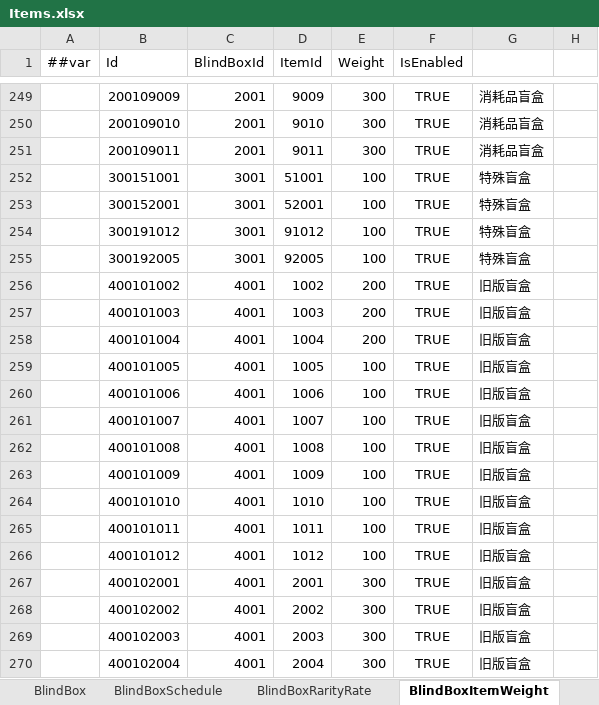
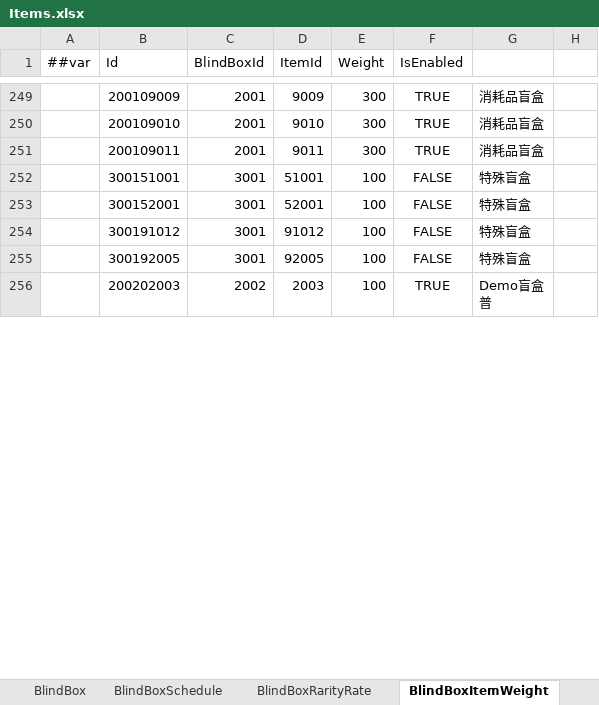
Before and after one commit to SeananTQ/lucky-dog-pub-2026, an Excel workbook: luban-excels/bak/xlsx/Items.xlsx, sheet BlindBoxItemWeight, drawn as a sheet; only a part is shown, gaps mark what is left out; the shorter side is filled out with more unchanged rows; values as stored, in another font and other column widths than the file's, no borders; conditional formats not drawn; removed rows and columns are numbered as before the commit, all else as after; the diff covers the shown part only; the diff names each change by its address in the sheet, - before the commit and + after, or states it on an @@ line.

```diff
--- a/luban-excels/bak/xlsx/Items.xlsx (sheet BlindBoxItemWeight)
+++ b/luban-excels/bak/xlsx/Items.xlsx (sheet BlindBoxItemWeight)
-F252:F255 (IsEnabled): TRUE
+F252:F255 (IsEnabled): FALSE
-row 256:  | 400101002 | 4001 | 1002 | 200 | TRUE | 旧版盲盒
-row 257:  | 400101003 | 4001 | 1003 | 200 | TRUE | 旧版盲盒
-row 258:  | 400101004 | 4001 | 1004 | 200 | TRUE | 旧版盲盒
-row 259:  | 400101005 | 4001 | 1005 | 100 | TRUE | 旧版盲盒
-row 260:  | 400101006 | 4001 | 1006 | 100 | TRUE | 旧版盲盒
-row 261:  | 400101007 | 4001 | 1007 | 100 | TRUE | 旧版盲盒
-row 262:  | 400101008 | 4001 | 1008 | 100 | TRUE | 旧版盲盒
-row 263:  | 400101009 | 4001 | 1009 | 100 | TRUE | 旧版盲盒
-row 264:  | 400101010 | 4001 | 1010 | 100 | TRUE | 旧版盲盒
-row 265:  | 400101011 | 4001 | 1011 | 100 | TRUE | 旧版盲盒
-row 266:  | 400101012 | 4001 | 1012 | 100 | TRUE | 旧版盲盒
-row 267:  | 400102001 | 4001 | 2001 | 300 | TRUE | 旧版盲盒
-row 268:  | 400102002 | 4001 | 2002 | 300 | TRUE | 旧版盲盒
-row 269:  | 400102003 | 4001 | 2003 | 300 | TRUE | 旧版盲盒
-row 270:  | 400102004 | 4001 | 2004 | 300 | TRUE | 旧版盲盒
```
Also changed, not shown: 1 added row, 79 removed rows and 106 edited cells elsewhere in this sheet, sheet BlindBoxSchedule, sheet Item, sheet BlindBox, formulas that keep their value, luban-excels/bak/xlsx/Main.xlsx, luban-excels/xlsx/Items.xlsx, 11 other files.
